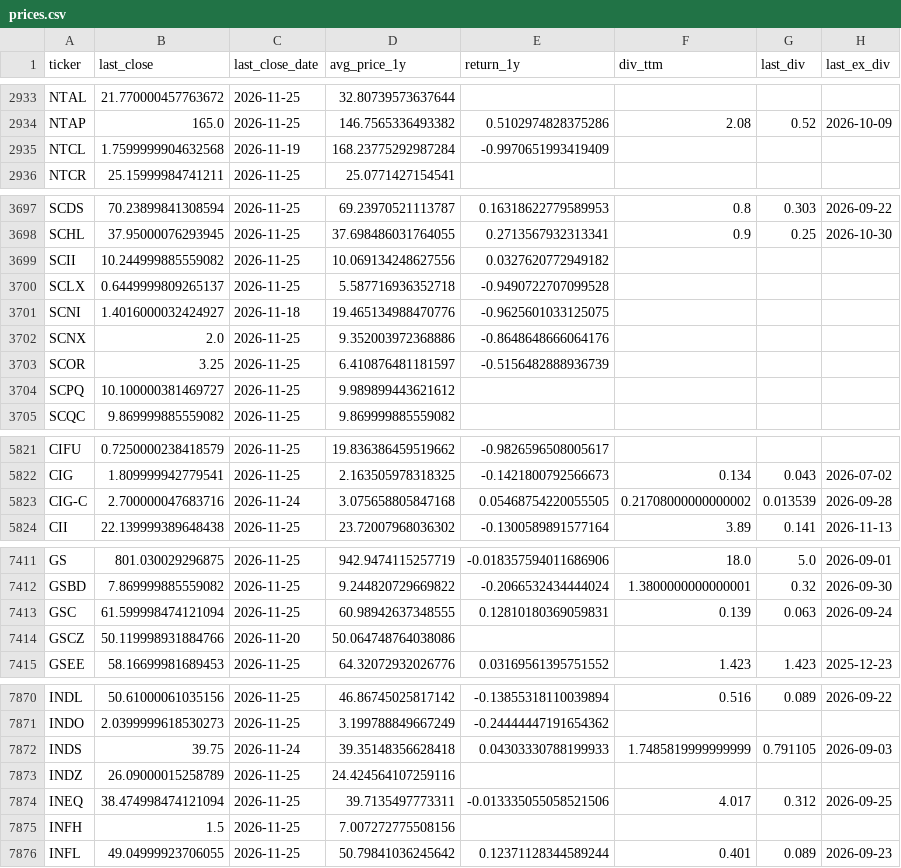
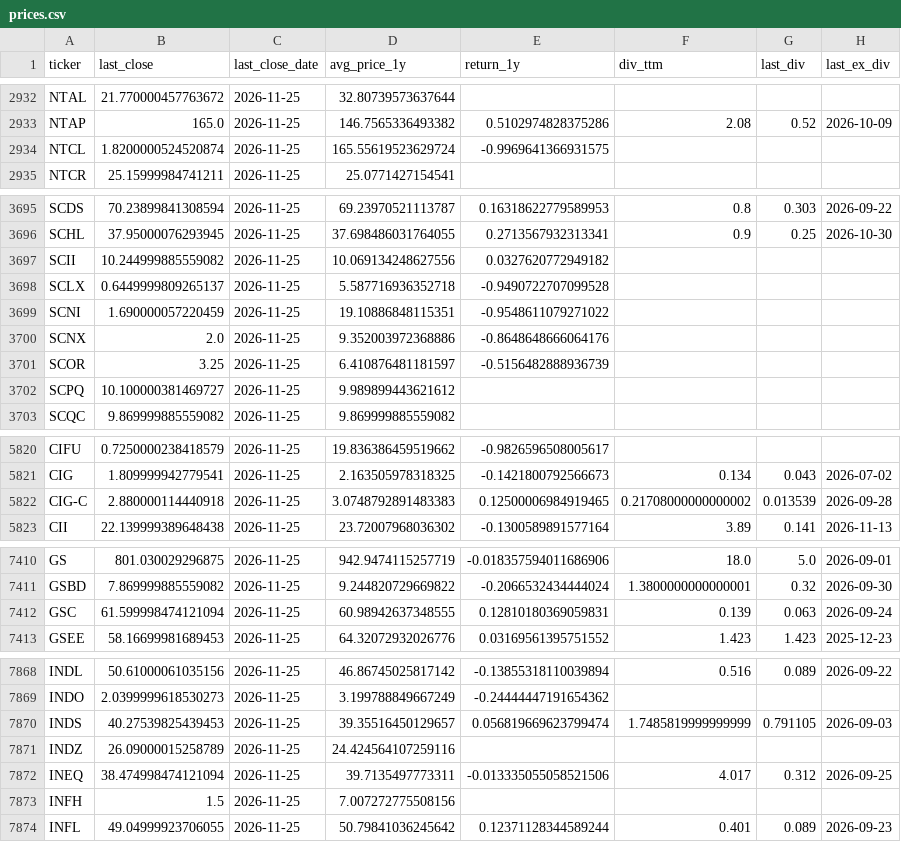
Before and after one commit to tayyabkamal7/Sharia-Stock-Screener, a CSV file: data/prices.csv, drawn as a sheet; only a part is shown, gaps mark what is left out; the diff covers the shown part only.

```diff
--- a/data/prices.csv
+++ b/data/prices.csv
@@ -2934,3 +2933,3 @@ NTAL,21.770000457763672,2026-11-25,32.80739573637644,,,,
 NTAP,165.0,2026-11-25,146.7565336493382,0.5102974828375286,2.08,0.52,2026-10-09
-NTCL,1.7599999904632568,2026-11-19,168.23775292987284,-0.9970651993419409,,,
+NTCL,1.8200000524520874,2026-11-25,165.55619523629724,-0.9969641366931575,,,
 NTCR,25.15999984741211,2026-11-25,25.0771427154541,,,,
@@ -3700,3 +3698,3 @@ SCII,10.244999885559082,2026-11-25,10.069134248627556,0.0327620772949182,,,
 SCLX,0.6449999809265137,2026-11-25,5.587716936352718,-0.9490722707099528,,,
-SCNI,1.4016000032424927,2026-11-18,19.465134988470776,-0.9625601033125075,,,
+SCNI,1.690000057220459,2026-11-25,19.10886848115351,-0.9548611079271022,,,
 SCNX,2.0,2026-11-25,9.352003972368886,-0.8648648666064176,,,
@@ -5822,3 +5821,3 @@ CIFU,0.7250000238418579,2026-11-25,19.836386459519662,-0.9826596508005617,,,
 CIG,1.809999942779541,2026-11-25,2.163505978318325,-0.1421800792566673,0.134,0.043,2026-07-02
-CIG-C,2.700000047683716,2026-11-24,3.075658805847168,0.05468754220055505,0.21708000000000002,0.013539,2026-09-28
+CIG-C,2.880000114440918,2026-11-25,3.0748792891483383,0.12500006984919465,0.21708000000000002,0.013539,2026-09-28
 CII,22.139999389648438,2026-11-25,23.72007968036302,-0.1300589891577164,3.89,0.141,2026-11-13
@@ -7413,3 +7412,2 @@ GSBD,7.869999885559082,2026-11-25,9.244820729669822,-0.2066532434444024,1.380000
 GSC,61.599998474121094,2026-11-25,60.98942637348555,0.12810180369059831,0.139,0.063,2026-09-24
-GSCZ,50.119998931884766,2026-11-20,50.064748764038086,,,,
 GSEE,58.16699981689453,2026-11-25,64.32072932026776,0.03169561395751552,1.423,1.423,2025-12-23
@@ -7871,3 +7869,3 @@ INDL,50.61000061035156,2026-11-25,46.86745025817142,-0.13855318110039894,0.516,0
 INDO,2.0399999618530273,2026-11-25,3.199788849667249,-0.24444447191654362,,,
-INDS,39.75,2026-11-24,39.35148356628418,0.04303330788199933,1.7485819999999999,0.791105,2026-09-03
+INDS,40.27539825439453,2026-11-25,39.35516450129657,0.056819669623799474,1.7485819999999999,0.791105,2026-09-03
 INDZ,26.09000015258789,2026-11-25,24.424564107259116,,,,
```
Also changed, not shown: 3 added rows, 4 removed rows and 15 edited cells elsewhere in this file, 4 other files.
